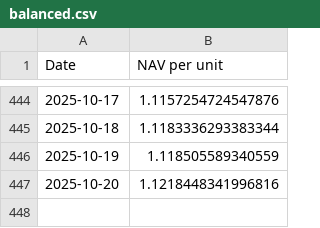
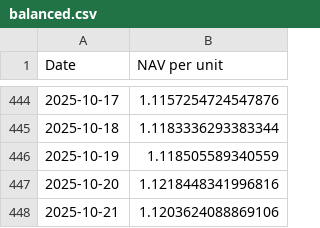
Before and after one commit to magicdlf/01capital, a CSV file: fof-info/data/balanced.csv, drawn as a sheet; only a part is shown, gaps mark what is left out.

Commit message:
Update fof-info project - 2025-10-21 16:23:44

```diff
--- a/fof-info/data/balanced.csv
+++ b/fof-info/data/balanced.csv
@@ -447 +447,2 @@ Date,NAV per unit
 2025-10-20,1.1218448341996816
+2025-10-21,1.1203624088869106
```
Also changed, not shown: fof-info/data/growth.csv, 11 other files.
